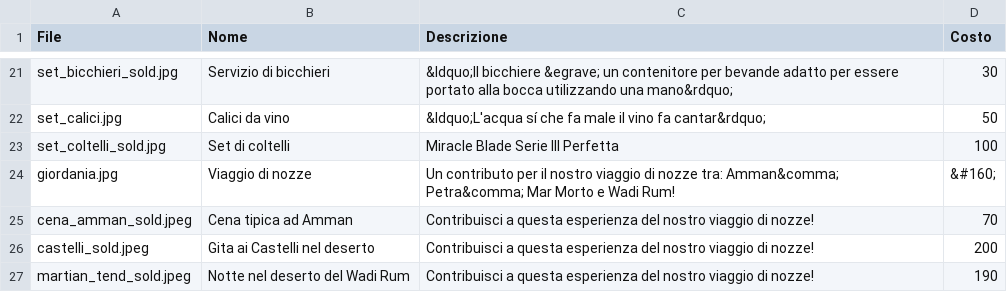
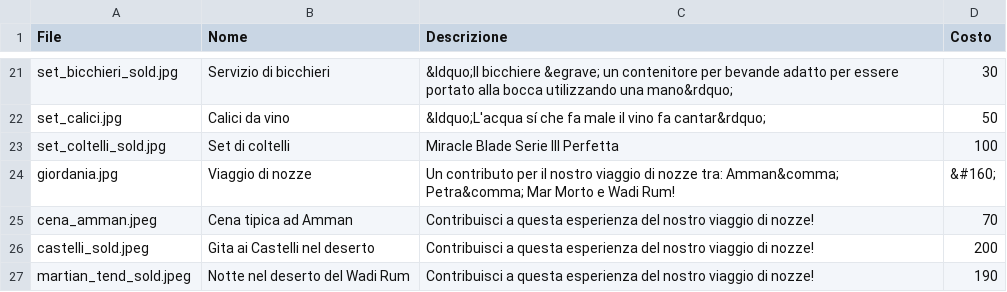
Before and after one commit to alfiogn/Flask-Wedding, a CSV file: static/images/listanozze/listanozze.csv, drawn as a sheet; only a part is shown, gaps mark what is left out.

Commit message:
<<

```diff
--- a/static/images/listanozze/listanozze.csv
+++ b/static/images/listanozze/listanozze.csv
@@ -24,3 +24,3 @@ set_coltelli_sold.jpg,Set di coltelli,Miracle Blade Serie III Perfetta,100
 giordania.jpg,Viaggio di nozze,Un contributo per il nostro viaggio di nozze tra: Amman&comma; Petra&comma; Mar Morto e Wadi Rum!,&#160;
-cena_amman_sold.jpeg,Cena tipica ad Amman,Contribuisci a questa esperienza del nostro viaggio di nozze!,70
+cena_amman.jpeg,Cena tipica ad Amman,Contribuisci a questa esperienza del nostro viaggio di nozze!,70
 castelli_sold.jpeg,Gita ai Castelli nel deserto,Contribuisci a questa esperienza del nostro viaggio di nozze!,200
```
